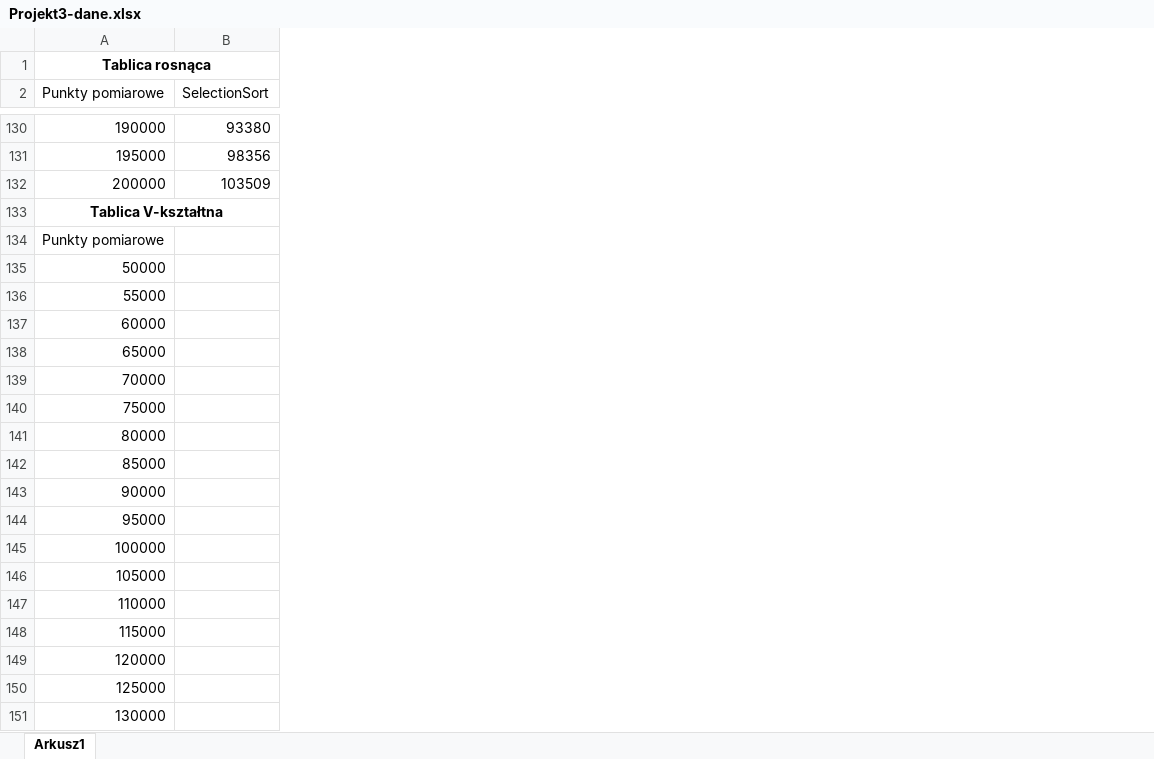
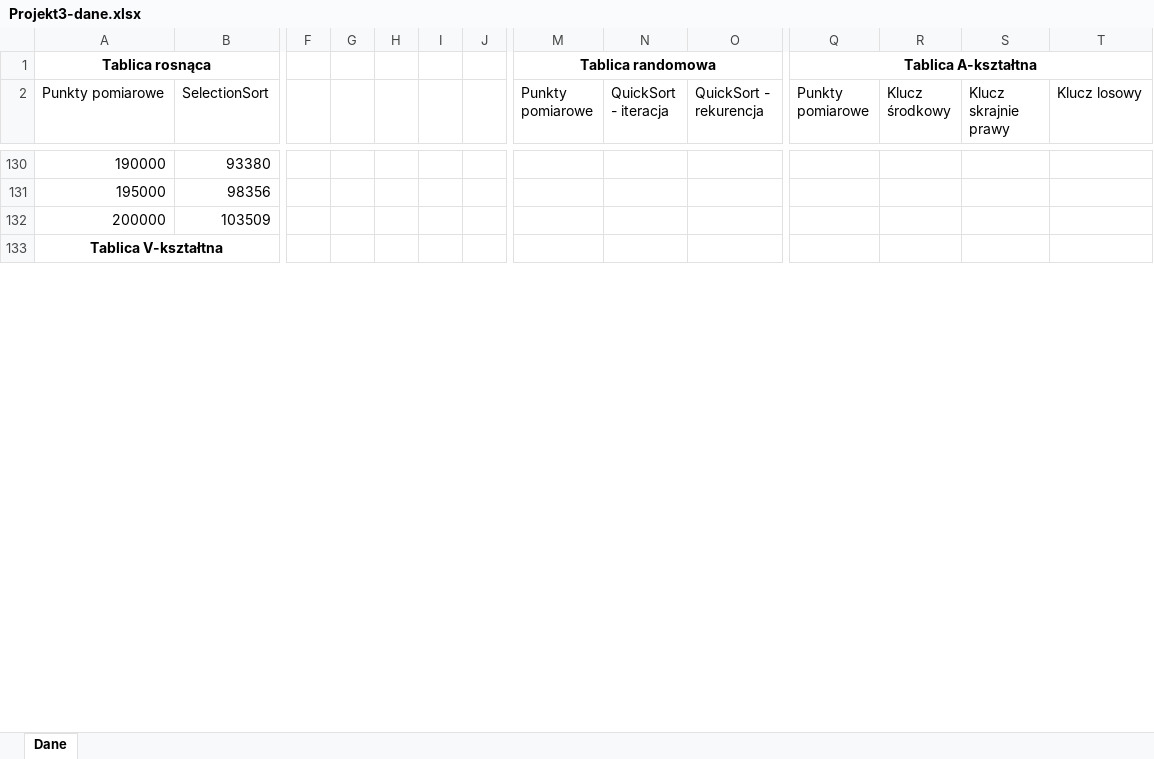
Before and after one commit to wiQ1999/School-algorithms, an Excel workbook: Projekt3_Sortowanie/Projekt3-dane.xlsx, sheet Dane, drawn as a sheet; only a part is shown, gaps mark what is left out; values as stored, in another font and other column widths than the file's, no borders; charts and pictures not drawn; removed rows and columns are numbered as before the commit, all else as after; rows hold the shown columns only; the diff covers the shown part only; the diff names each change by its address in the sheet, - before the commit and + after, or states it on an @@ line.

```diff
--- a/Projekt3_Sortowanie/Projekt3-dane.xlsx (sheet Dane)
+++ b/Projekt3_Sortowanie/Projekt3-dane.xlsx (sheet Dane)
-sheet tab: Arkusz1
+sheet tab: Dane
+column F, empty
+column G, empty
+column H, empty
+column I, empty
+column J, empty
+column M (Punkty pomiarowe), row 1: Tablica randomowa
+column N (QuickSort - iteracja), empty
+column O (QuickSort - rekurencja), empty
+column Q (Punkty pomiarowe), row 1: Tablica A-kształtna
+column R (Klucz środkowy), empty
+column S (Klucz skrajnie prawy), empty
+column T (Klucz losowy), empty
-row 134: Punkty pomiarowe
-row 135: 50000
-row 136: 55000
-row 137: 60000
-row 138: 65000
-row 139: 70000
-row 140: 75000
-row 141: 80000
-row 142: 85000
-row 143: 90000
-row 144: 95000
-row 145: 100000
-row 146: 105000
-row 147: 110000
-row 148: 115000
-row 149: 120000
-row 150: 125000
-row 151: 130000
```
Also changed, not shown: 32 added rows, 14 removed rows and 3 added columns elsewhere in this sheet, charts or pictures, 10 other files.
